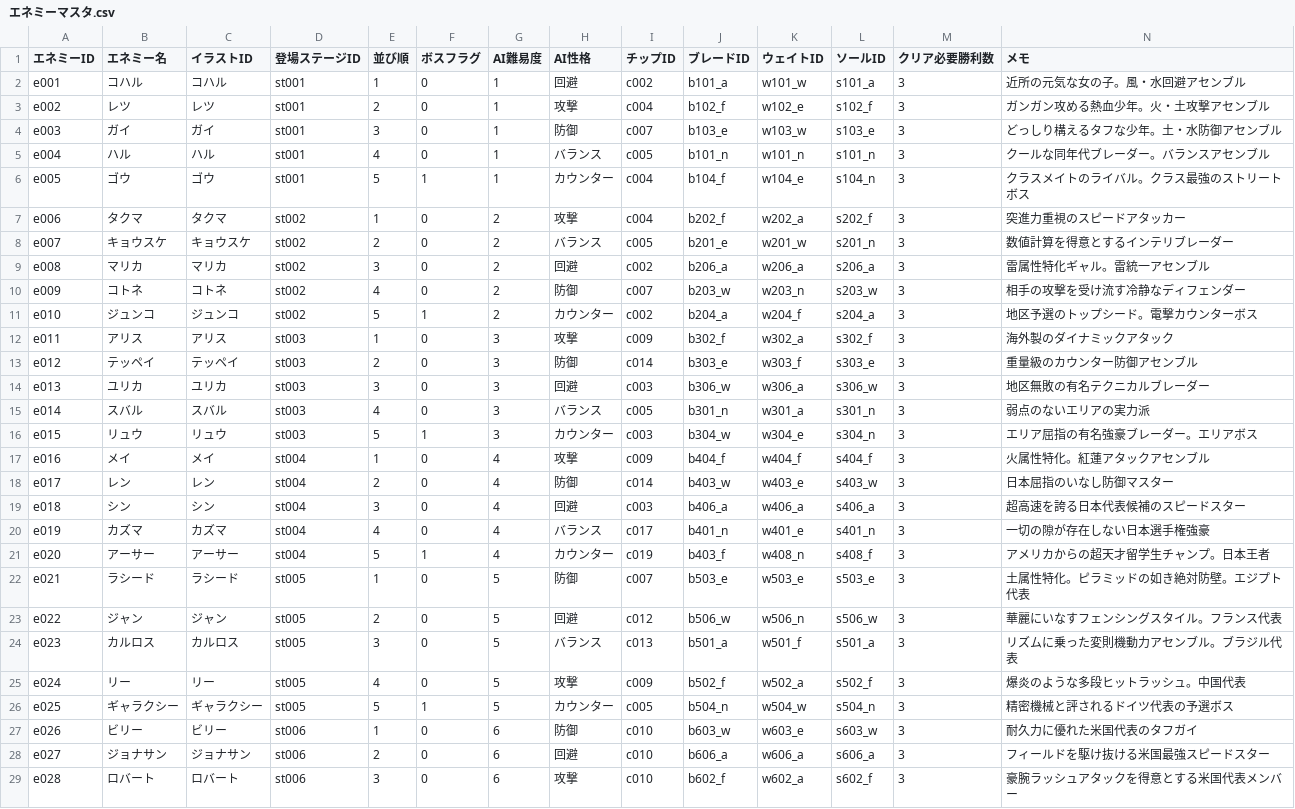
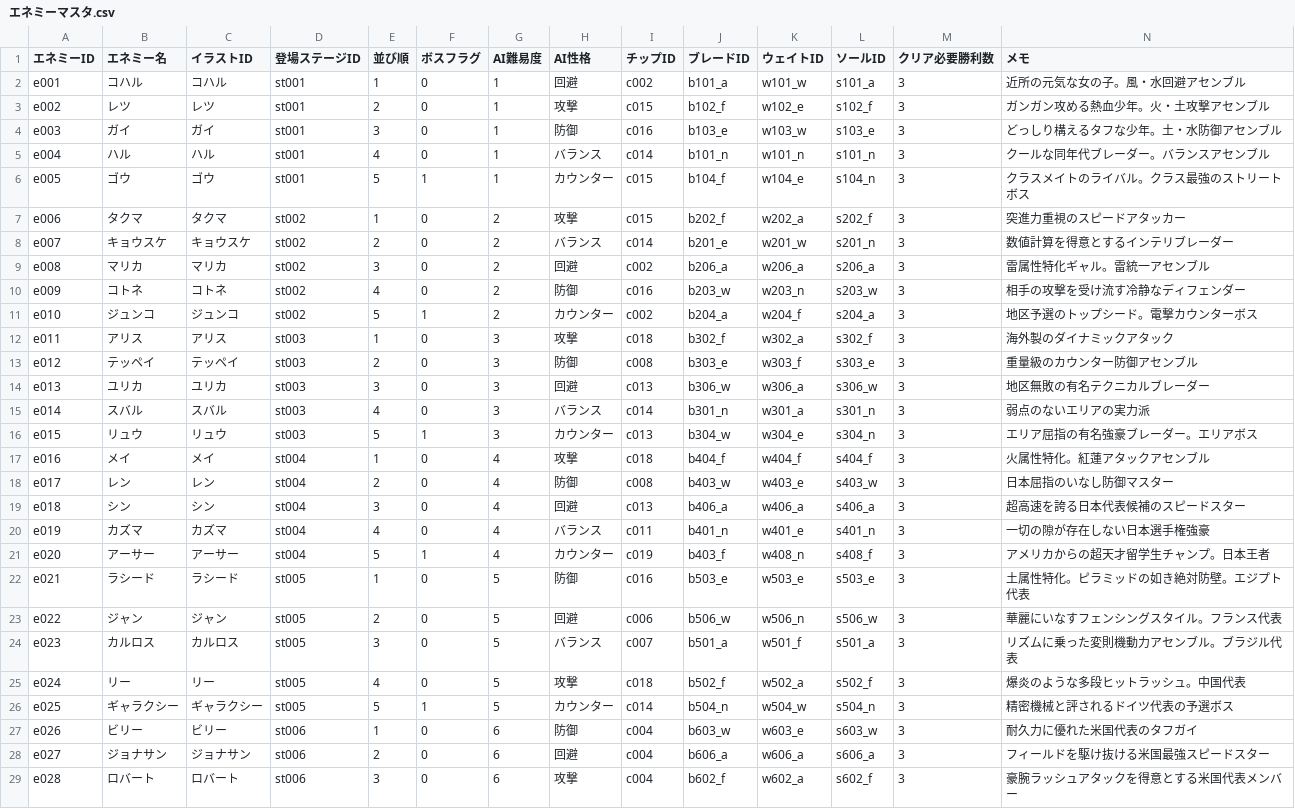
Before and after one commit to k9w-code/Spinning-Crush, a CSV file: public/sheets/エネミーマスタ.csv, drawn as a sheet; only a part is shown; the diff covers the shown part only; the diff names each change by its address in the sheet, - before the commit and + after, or states it on an @@ line.

```diff
--- a/public/sheets/エネミーマスタ.csv
+++ b/public/sheets/エネミーマスタ.csv
-I3 (チップID): c004
+I3 (チップID): c015
-I4 (チップID): c007
+I4 (チップID): c016
-I5 (チップID): c005
+I5 (チップID): c014
-I6:I7 (チップID): c004
+I6:I7 (チップID): c015
-I8 (チップID): c005
+I8 (チップID): c014
-I10 (チップID): c007
+I10 (チップID): c016
-I12 (チップID): c009
+I12 (チップID): c018
-I13 (チップID): c014
+I13 (チップID): c008
-I14 (チップID): c003
+I14 (チップID): c013
-I15 (チップID): c005
+I15 (チップID): c014
-I16 (チップID): c003
+I16 (チップID): c013
-I17 (チップID): c009
+I17 (チップID): c018
-I18 (チップID): c014
+I18 (チップID): c008
-I19 (チップID): c003
+I19 (チップID): c013
-I20 (チップID): c017
+I20 (チップID): c011
-I22 (チップID): c007
+I22 (チップID): c016
-I23 (チップID): c012
+I23 (チップID): c006
-I24 (チップID): c013
+I24 (チップID): c007
-I25 (チップID): c009
+I25 (チップID): c018
-I26 (チップID): c005
+I26 (チップID): c014
-I27:I29 (チップID): c010
+I27:I29 (チップID): c004
```
Also changed, not shown: 1 edited cell elsewhere in this file, public/sheets/チップマスタ.csv, public/sheets/奥義マスタ.csv, 1 other file.
